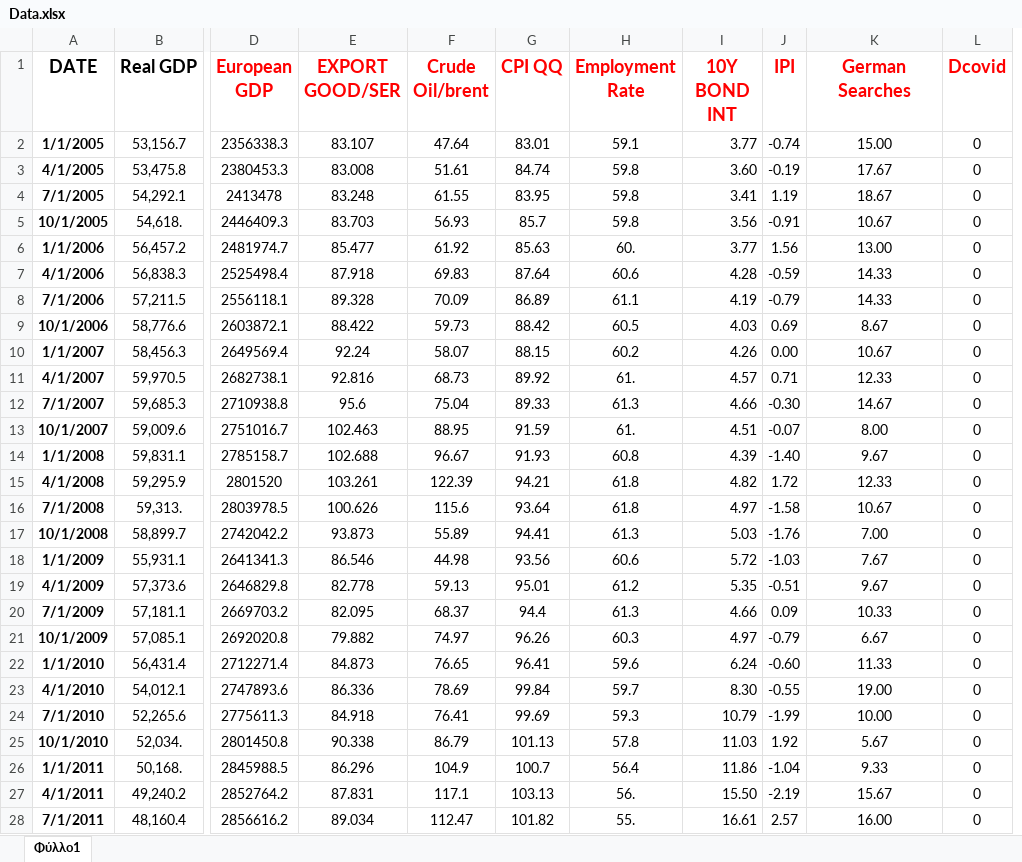
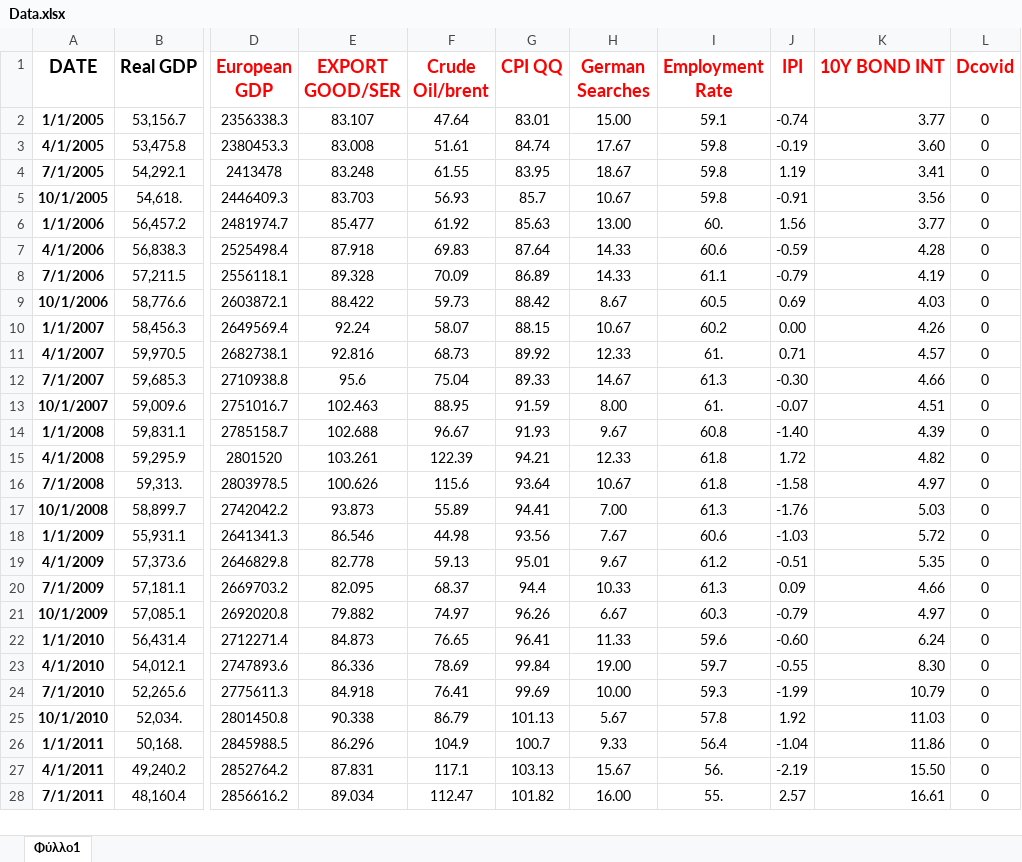
Before and after one commit to Scuplex/OLS-Modeling-and-Time-Series-Diagnostics-for-Forecasting-Greek-Real-GDP-Q3-, an Excel workbook: Data.xlsx, sheet Φύλλο1, drawn as a sheet; only a part is shown, gaps mark what is left out; values as stored, in another font and other column widths than the file's, no borders; removed rows and columns are numbered as before the commit, all else as after; the diff covers the shown part only; the diff names each change by its address in the sheet, - before the commit and + after, or states it on an @@ line.

```diff
--- a/Data.xlsx (sheet Φύλλο1)
+++ b/Data.xlsx (sheet Φύλλο1)
+column H (German Searches), rows 2-28: 15.00 | 17.67 | 18.67 | 10.67 | 13.00 | 14.33 | 14.33 | 8.67 | 10.67 | 12.33 | 14.67 | 8.00 | 9.67 | 12.33 | 10.67 | 7.00 | 7.67 | 9.67 | 10.33 | 6.67 | 11.33 | 19.00 | 10.00 | 5.67 | 9.33 | 15.67 | 16.00
-column I (10Y BOND INT), rows 2-28: 3.77 | 3.60 | 3.41 | 3.56 | 3.77 | 4.28 | 4.19 | 4.03 | 4.26 | 4.57 | 4.66 | 4.51 | 4.39 | 4.82 | 4.97 | 5.03 | 5.72 | 5.35 | 4.66 | 4.97 | 6.24 | 8.30 | 10.79 | 11.03 | 11.86 | 15.50 | 16.61
-K1: German Searches
+K1: 10Y BOND INT
-K2 (10Y BOND INT): 15.00
+K2 (10Y BOND INT): 3.77
-K2:K28 alignment: center
+K2:K28 alignment: right
-K3 (10Y BOND INT): 17.67
+K3 (10Y BOND INT): 3.60
-K4 (10Y BOND INT): 18.67
+K4 (10Y BOND INT): 3.41
-K5 (10Y BOND INT): 10.67
+K5 (10Y BOND INT): 3.56
-K6 (10Y BOND INT): 13.00
+K6 (10Y BOND INT): 3.77
-K7 (10Y BOND INT): 14.33
+K7 (10Y BOND INT): 4.28
-K8 (10Y BOND INT): 14.33
+K8 (10Y BOND INT): 4.19
-K9 (10Y BOND INT): 8.67
+K9 (10Y BOND INT): 4.03
-K10 (10Y BOND INT): 10.67
+K10 (10Y BOND INT): 4.26
-K11 (10Y BOND INT): 12.33
+K11 (10Y BOND INT): 4.57
-K12 (10Y BOND INT): 14.67
+K12 (10Y BOND INT): 4.66
-K13 (10Y BOND INT): 8.00
+K13 (10Y BOND INT): 4.51
-K14 (10Y BOND INT): 9.67
+K14 (10Y BOND INT): 4.39
-K15 (10Y BOND INT): 12.33
+K15 (10Y BOND INT): 4.82
-K16 (10Y BOND INT): 10.67
+K16 (10Y BOND INT): 4.97
-K17 (10Y BOND INT): 7.00
+K17 (10Y BOND INT): 5.03
-K18 (10Y BOND INT): 7.67
+K18 (10Y BOND INT): 5.72
-K19 (10Y BOND INT): 9.67
+K19 (10Y BOND INT): 5.35
-K20 (10Y BOND INT): 10.33
+K20 (10Y BOND INT): 4.66
-K21 (10Y BOND INT): 6.67
+K21 (10Y BOND INT): 4.97
-K22 (10Y BOND INT): 11.33
+K22 (10Y BOND INT): 6.24
-K23 (10Y BOND INT): 19.00
+K23 (10Y BOND INT): 8.30
-K24 (10Y BOND INT): 10.00
+K24 (10Y BOND INT): 10.79
-K25 (10Y BOND INT): 5.67
+K25 (10Y BOND INT): 11.03
-K26 (10Y BOND INT): 9.33
+K26 (10Y BOND INT): 11.86
-K27 (10Y BOND INT): 15.67
+K27 (10Y BOND INT): 15.50
-K28 (10Y BOND INT): 16.00
+K28 (10Y BOND INT): 16.61
```
Also changed, not shown: 55 edited cells and cell formats elsewhere in this sheet, 5 other files.
